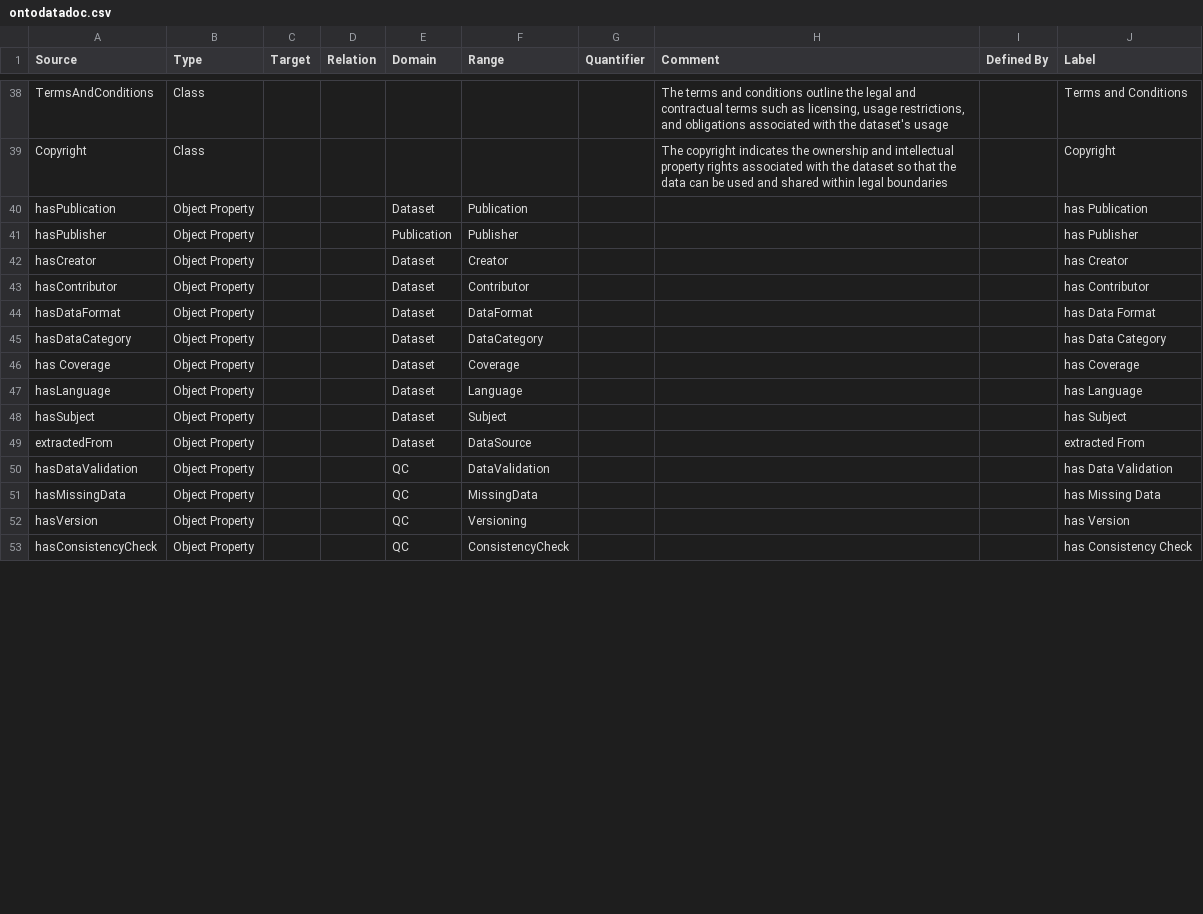
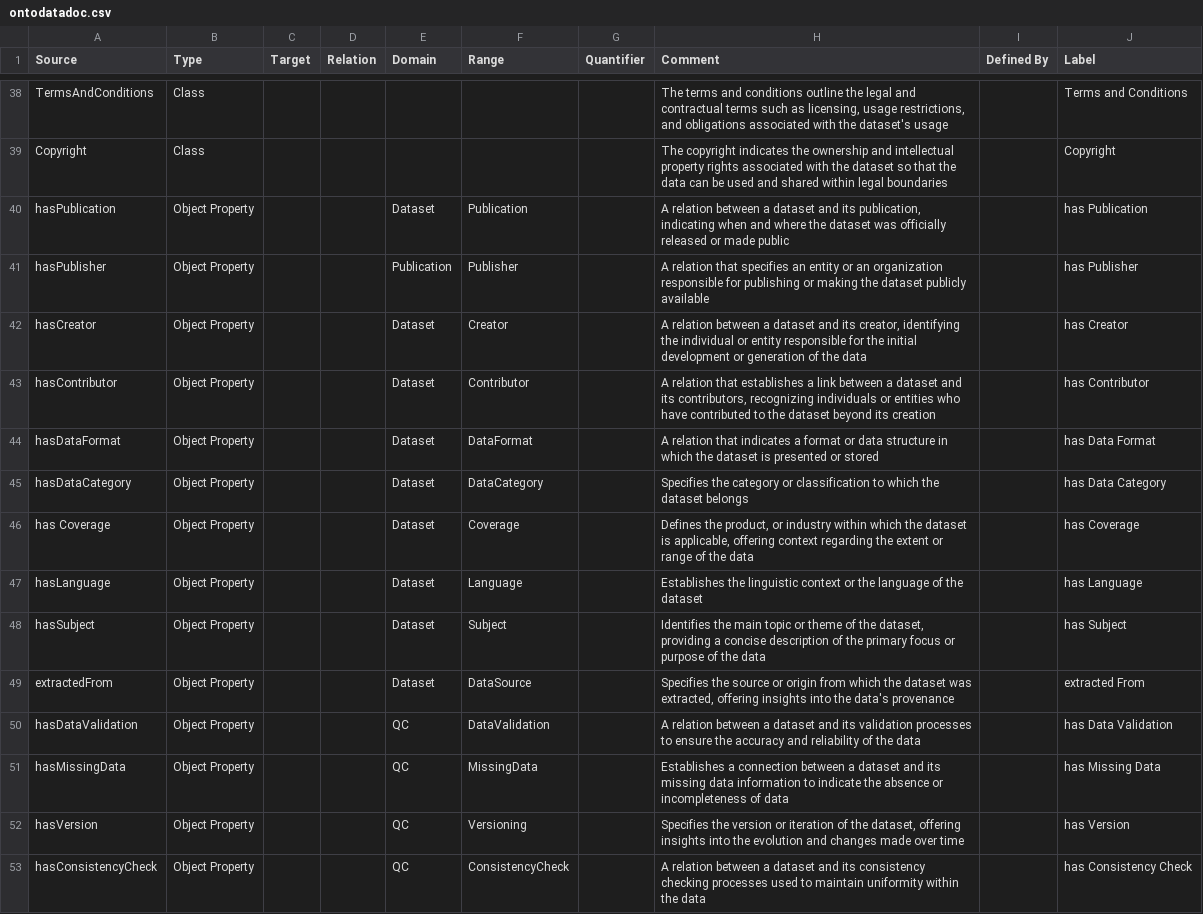
Before and after one commit to TheWorldAvatar/ontology, a CSV file: JPS_Ontology/ontology/ontodatadoc/ontodatadoc.csv, drawn as a sheet; only a part is shown, gaps mark what is left out; the diff covers the shown part only.

Commit message:
Update ontodatadoc.csv
Added comments to ObjectProperties

```diff
--- a/JPS_Ontology/ontology/ontodatadoc/ontodatadoc.csv
+++ b/JPS_Ontology/ontology/ontodatadoc/ontodatadoc.csv
@@ -39,15 +39,15 @@ TermsAndConditions,Class,,,,,,"The terms and conditions outline the legal and co
 Copyright,Class,,,,,,The copyright indicates the ownership and intellectual property rights associated with the dataset so that the data can be used and shared within legal boundaries,,Copyright
-hasPublication,Object Property,,,Dataset,Publication,,,,has Publication
-hasPublisher,Object Property,,,Publication,Publisher,,,,has Publisher
-hasCreator,Object Property,,,Dataset,Creator,,,,has Creator
-hasContributor,Object Property,,,Dataset,Contributor,,,,has Contributor
-hasDataFormat,Object Property,,,Dataset,DataFormat,,,,has Data Format
-hasDataCategory,Object Property,,,Dataset,DataCategory,,,,has Data Category
-has Coverage,Object Property,,,Dataset,Coverage,,,,has Coverage
-hasLanguage,Object Property,,,Dataset,Language,,,,has Language
-hasSubject,Object Property,,,Dataset,Subject,,,,has Subject
-extractedFrom,Object Property,,,Dataset,DataSource,,,,extracted From
-hasDataValidation,Object Property,,,QC,DataValidation,,,,has Data Validation
-hasMissingData,Object Property,,,QC,MissingData,,,,has Missing Data
-hasVersion,Object Property,,,QC,Versioning,,,,has Version
-hasConsistencyCheck,Object Property,,,QC,ConsistencyCheck,,,,has Consistency Check
+hasPublication,Object Property,,,Dataset,Publication,,"A relation between a dataset and its publication, indicating when and where the dataset was officially released or made public",,has Publication
+hasPublisher,Object Property,,,Publication,Publisher,,A relation that specifies an entity or an organization responsible for publishing or making the dataset publicly available,,has Publisher
+hasCreator,Object Property,,,Dataset,Creator,,"A relation between a dataset and its creator, identifying the individual or entity responsible for the initial development or generation of the data",,has Creator
+hasContributor,Object Property,,,Dataset,Contributor,,"A relation that establishes a link between a dataset and its contributors, recognizing individuals or entities who have contributed to the dataset beyond its creation",,has Contributor
+hasDataFormat,Object Property,,,Dataset,DataFormat,,A relation that indicates a format or data structure in which the dataset is presented or stored,,has Data Format
+hasDataCategory,Object Property,,,Dataset,DataCategory,,Specifies the category or classification to which the dataset belongs,,has Data Category
+has Coverage,Object Property,,,Dataset,Coverage,,"Defines the product, or industry within which the dataset is applicable, offering context regarding the extent or range of the data",,has Coverage
+hasLanguage,Object Property,,,Dataset,Language,,Establishes the linguistic context or the language of the dataset,,has Language
+hasSubject,Object Property,,,Dataset,Subject,,"Identifies the main topic or theme of the dataset, providing a concise description of the primary focus or purpose of the data",,has Subject
+extractedFrom,Object Property,,,Dataset,DataSource,,"Specifies the source or origin from which the dataset was extracted, offering insights into the data's provenance",,extracted From
+hasDataValidation,Object Property,,,QC,DataValidation,,A relation between a dataset and its validation processes to ensure the accuracy and reliability of the data,,has Data Validation
+hasMissingData,Object Property,,,QC,MissingData,,Establishes a connection between a dataset and its missing data information to indicate the absence or incompleteness of data,,has Missing Data
+hasVersion,Object Property,,,QC,Versioning,,"Specifies the version or iteration of the dataset, offering insights into the evolution and changes made over time",,has Version
+hasConsistencyCheck,Object Property,,,QC,ConsistencyCheck,,A relation between a dataset and its consistency checking processes used to maintain uniformity within the data,,has Consistency Check
```
Also changed, not shown: 1 added row and 13 edited cells elsewhere in this file.
